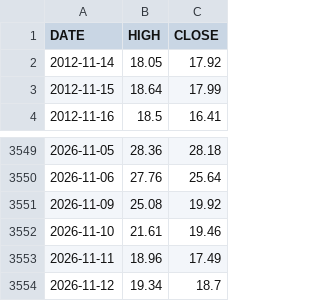
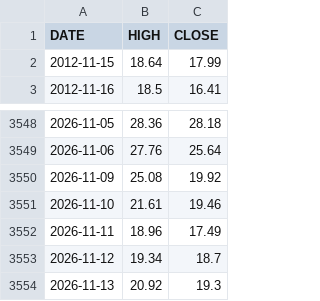
Before and after one commit to marschannewtag-spec/mars-robot, a CSV file: ops/data/pwa/vix_daily.csv, drawn as a sheet; only a part is shown, gaps mark what is left out; removed rows and columns are numbered as before the commit, all else as after; the diff names each change by its address in the sheet, - before the commit and + after, or states it on an @@ line.

```diff
--- a/ops/data/pwa/vix_daily.csv
+++ b/ops/data/pwa/vix_daily.csv
-row 2: 2012-11-14 | 18.05 | 17.92
+row 3554: 2026-11-13 | 20.92 | 19.3
```
Also changed, not shown: ops/data/health_log.csv, 5 other files.
